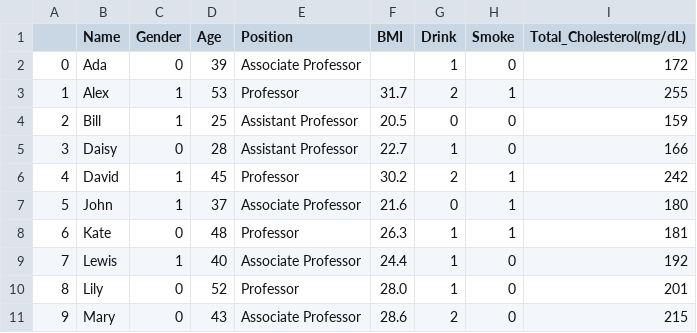
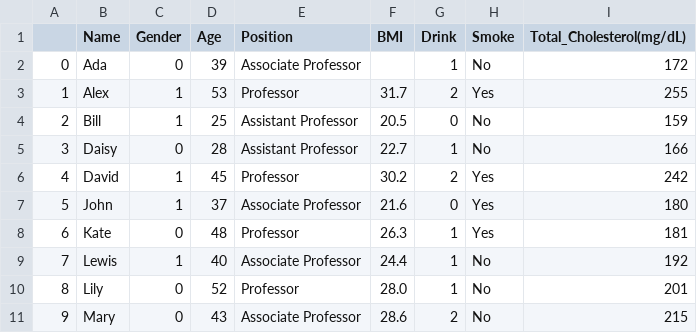
Before and after one commit to storm0530/A2_Assignment, a CSV file: blood_test_data_edited.csv, drawn as a sheet.

```diff
--- a/blood_test_data_edited.csv
+++ b/blood_test_data_edited.csv
@@ -1,11 +1,11 @@
 ,Name,Gender,Age,Position,BMI,Drink,Smoke,Total_Cholesterol(mg/dL)
-0,Ada,0,39,Associate Professor,,1,0,172
-1,Alex,1,53,Professor,31.7,2,1,255
-2,Bill,1,25,Assistant Professor,20.5,0,0,159
-3,Daisy,0,28,Assistant Professor,22.7,1,0,166
-4,David,1,45,Professor,30.2,2,1,242
-5,John,1,37,Associate Professor,21.6,0,1,180
-6,Kate,0,48,Professor,26.3,1,1,181
-7,Lewis,1,40,Associate Professor,24.4,1,0,192
-8,Lily,0,52,Professor,28.0,1,0,201
-9,Mary,0,43,Associate Professor,28.6,2,0,215
+0,Ada,0,39,Associate Professor,,1,No,172
+1,Alex,1,53,Professor,31.7,2,Yes,255
+2,Bill,1,25,Assistant Professor,20.5,0,No,159
+3,Daisy,0,28,Assistant Professor,22.7,1,No,166
+4,David,1,45,Professor,30.2,2,Yes,242
+5,John,1,37,Associate Professor,21.6,0,Yes,180
+6,Kate,0,48,Professor,26.3,1,Yes,181
+7,Lewis,1,40,Associate Professor,24.4,1,No,192
+8,Lily,0,52,Professor,28.0,1,No,201
+9,Mary,0,43,Associate Professor,28.6,2,No,215
```
Also changed, not shown: 8 other files.
